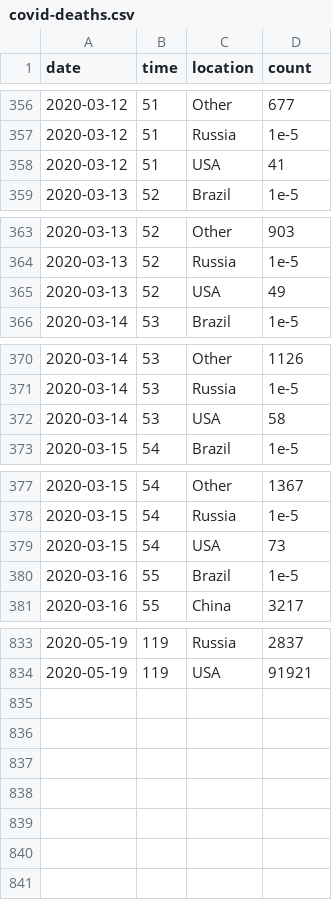
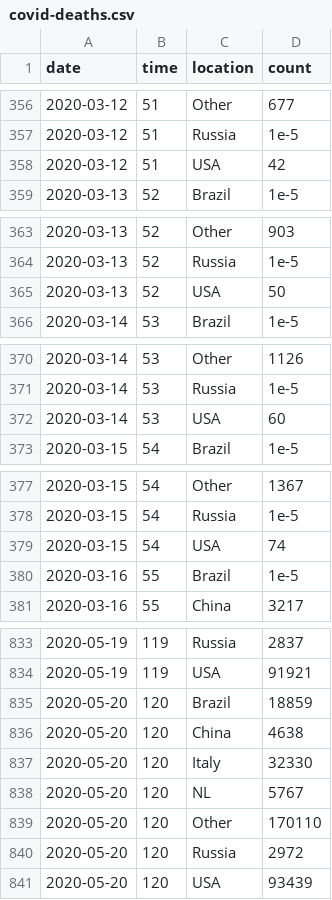
Before and after one commit to robhanssen/covid-19, a CSV file: data/covid-deaths.csv, drawn as a sheet; only a part is shown, gaps mark what is left out; the diff covers the shown part only.

```diff
--- a/data/covid-deaths.csv
+++ b/data/covid-deaths.csv
@@ -357,3 +357,3 @@ date,time,location,count
 2020-03-12,51,Russia,1e-5
-2020-03-12,51,USA,41
+2020-03-12,51,USA,42
 2020-03-13,52,Brazil,1e-5
@@ -364,3 +364,3 @@ date,time,location,count
 2020-03-13,52,Russia,1e-5
-2020-03-13,52,USA,49
+2020-03-13,52,USA,50
 2020-03-14,53,Brazil,1e-5
@@ -371,3 +371,3 @@ date,time,location,count
 2020-03-14,53,Russia,1e-5
-2020-03-14,53,USA,58
+2020-03-14,53,USA,60
 2020-03-15,54,Brazil,1e-5
@@ -378,3 +378,3 @@ date,time,location,count
 2020-03-15,54,Russia,1e-5
-2020-03-15,54,USA,73
+2020-03-15,54,USA,74
 2020-03-16,55,Brazil,1e-5
@@ -834 +834,8 @@ date,time,location,count
 2020-05-19,119,USA,91921
+2020-05-20,120,Brazil,18859
+2020-05-20,120,China,4638
+2020-05-20,120,Italy,32330
+2020-05-20,120,NL,5767
+2020-05-20,120,Other,170110
+2020-05-20,120,Russia,2972
+2020-05-20,120,USA,93439
```
Also changed, not shown: 23 edited cells elsewhere in this file, data/covid-sc-spread.csv, data/covid-spread-vs-at-100cases.csv, 18 other files.
